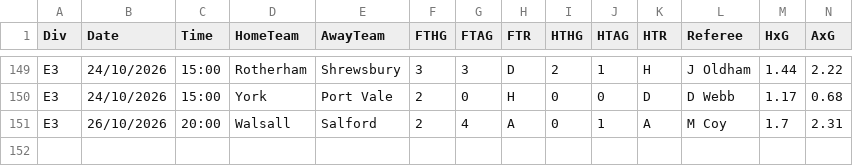
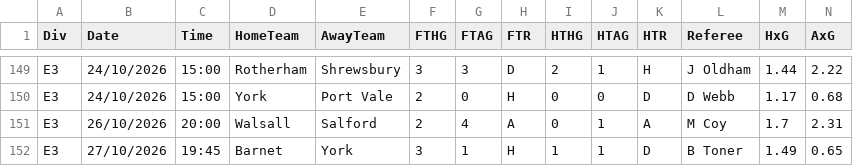
Before and after one commit to panda-crypt/prono-lab, a CSV file: fd/E3_2627.csv, drawn as a sheet; only a part is shown, gaps mark what is left out; rows hold the shown columns only; the diff names each change by its address in the sheet, - before the commit and + after, or states it on an @@ line.

```diff
--- a/fd/E3_2627.csv
+++ b/fd/E3_2627.csv
+row 152: E3 | 27/10/2026 | 19:45 | Barnet | York | 3 | 1 | H | 1 | 1 | D | B Toner | 1.49 | 0.65
```
Also changed, not shown: fd/E2_2627.csv, fd/I2_2627.csv, 3 other files.
